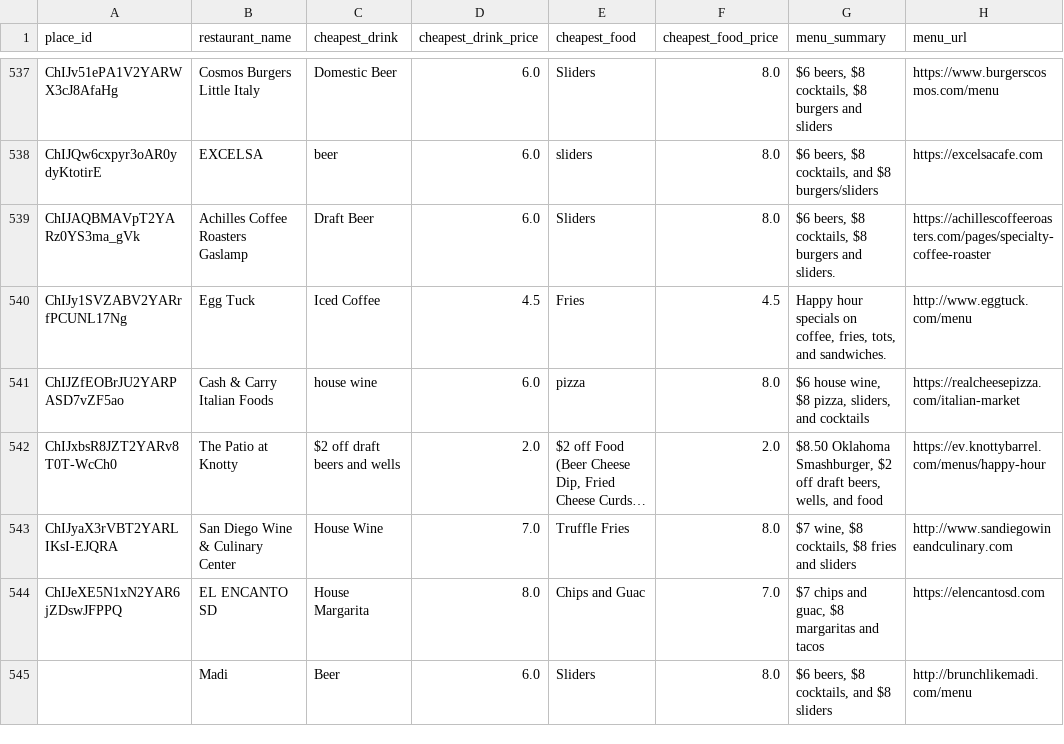
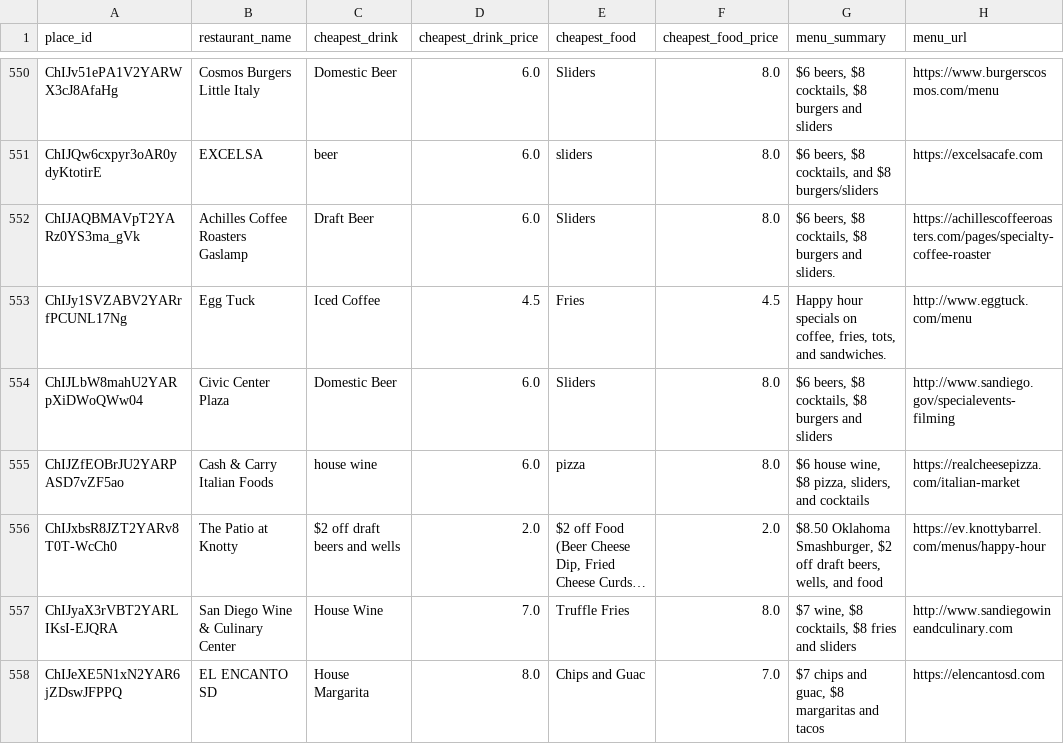
Before and after one commit to ruslanosipov/sandiegohours, a CSV file: public/menu_data.csv, drawn as a sheet; only a part is shown, gaps mark what is left out; the shorter side is filled out with more unchanged rows; long unchanged cells end in …; the diff covers the shown part only; the diff names each change by its address in the sheet, - before the commit and + after, or states it on an @@ line.

```diff
--- a/public/menu_data.csv
+++ b/public/menu_data.csv
+row 554: ChIJLbW8mahU2YARpXiDWoQWw04 | Civic Center Plaza | Domestic Beer | 6.0 | Sliders | 8.0 | $6 beers, $8 cocktails, $8 burgers and sliders | http://www.sandiego.gov/specialevents-filming
```
Also changed, not shown: 15 added rows and 2 edited cells elsewhere in this file, 1 other file.
